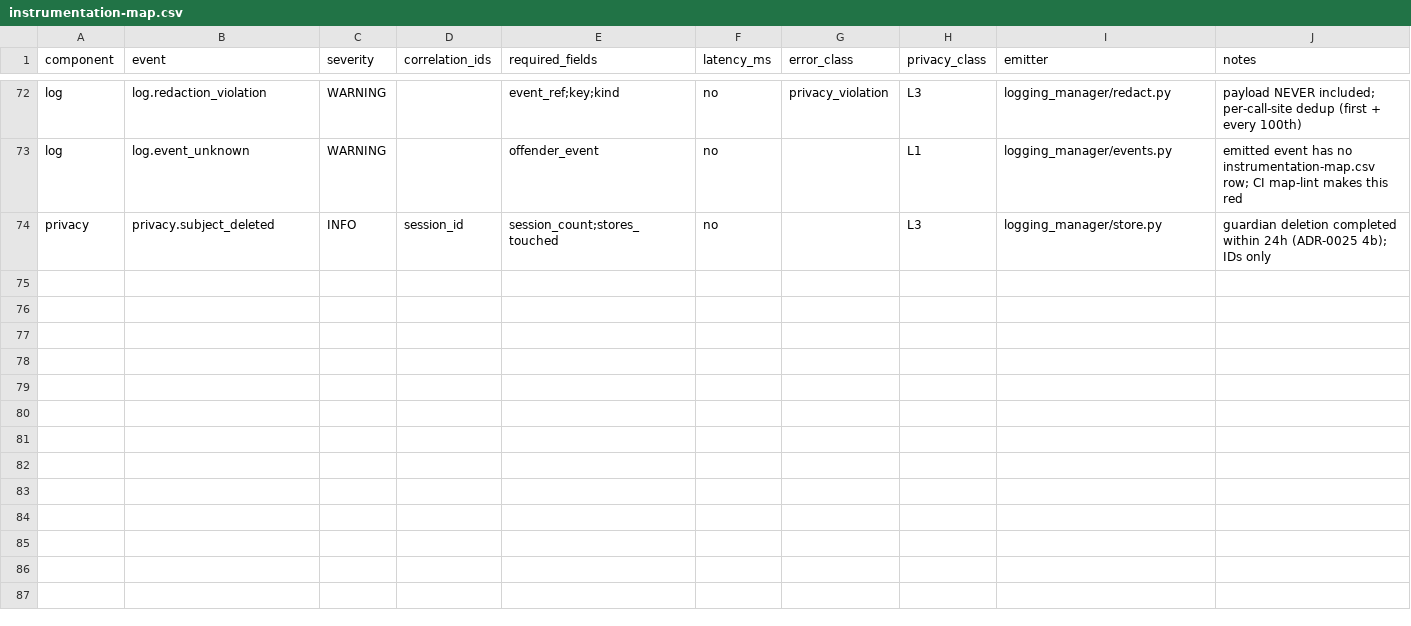
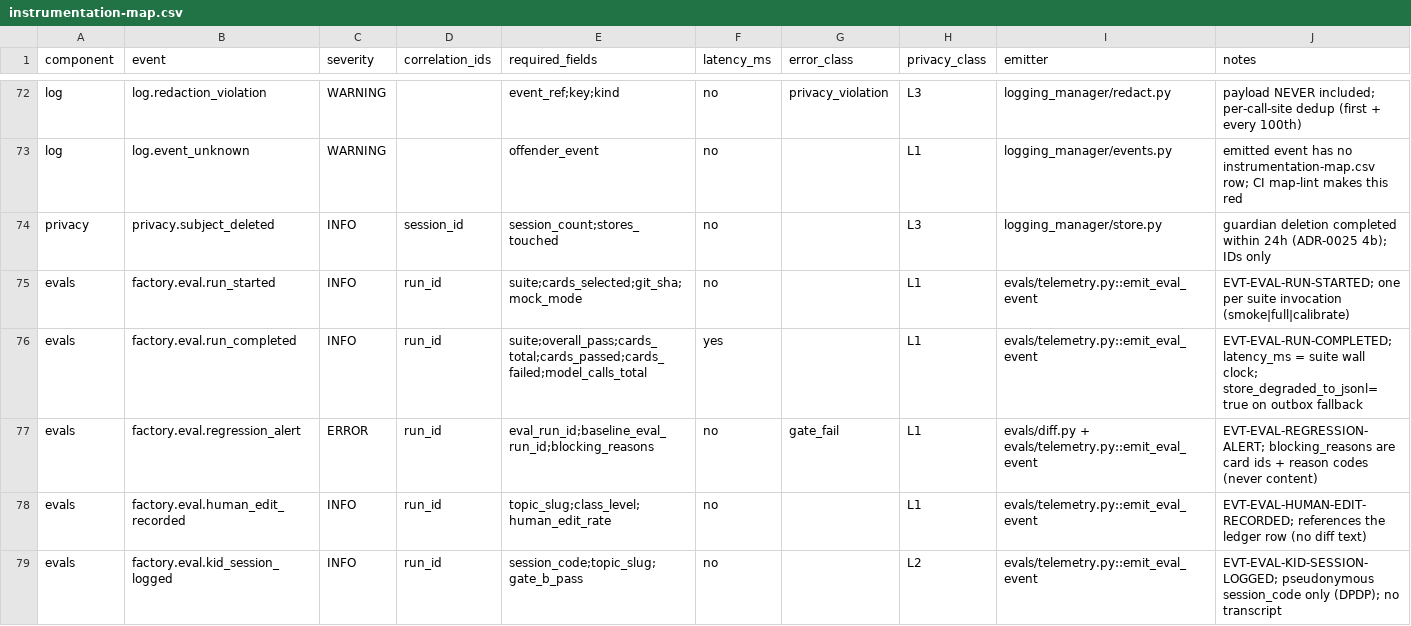
Before and after one commit to architgore050/zivon, a CSV file: docs/specs/observability/instrumentation-map.csv, drawn as a sheet; only a part is shown, gaps mark what is left out; the diff names each change by its address in the sheet, - before the commit and + after, or states it on an @@ line.

Commit message:
feat(evals): EV-VIS-002/EV-SYN-003/EV-E2E-002 and eval framework hygiene
New deterministic cards (0 model calls, key-free):
- EV-VIS-002 a11y + hook conformance: static WCAG-subset gate over every
  rendered golden page plus an optional axe-core run; static engine is the
  always-on CI gate.
- EV-SYN-003 numeric/unit recompute: clean goldens carry no blocking numeric
  finding, a planted arithmetic error must be caught, and every unprovable
  finding is a 'unverified:' minor (way-out contract).
- EV-E2E-002 catalogue/publish integrity + glossary coverage: fails on
  technical breakage only (broken href, missing locale route/bundle, sitemap
  URL without a page, manifest identity fields); records metadata/publish debt
  ('Grade' chapter title, missing pipeline_version, placeholder sitemap base)
  as non-blocking minors for P5/P1.

Eval framework hygiene:
- P-GAP-14 closed with Option A: 'evals' joins the closed component enum
  (logging-api.md §8, logging_manager/events.py) and the five factory.eval.*
  events get instrumentation-map rows; testing/evals map-lints all of them.
- runner records the real factory PIPELINE_VERSION (was hardcoded 1);
  goldens/manifest.json pipeline_version_current 7 -> 9.
- EVAL_CARD_SCHEMA extended additively (Q-5): EV-ASM/EXM/SER prefixes,
  assessment (A1..A6) and exam/series (E1..E4) stages, matching roles; old
  cards still validate (test_quality_gates.py).
- Docs: card inventory + package layout + additive-schema note in
  docs/specs/evals; Q-4/OQ-EVAL-04/05/06 recorded; observability OQ-5
  corrected (lesson pages ship connect-src 'self', closed).
- tests: 56 testing/evals tests, 114 testing/observability tests.

```diff
--- a/docs/specs/observability/instrumentation-map.csv
+++ b/docs/specs/observability/instrumentation-map.csv
+row 75: evals | factory.eval.run_started | INFO | run_id | suite;cards_selected;git_sha;mock_mode | no |  | L1 | evals/telemetry.py::emit_eval_event | EVT-EVAL-RUN-STARTED; one per suite invocation (smoke|full|calibrate)
+row 76: evals | factory.eval.run_completed | INFO | run_id | suite;overall_pass;cards_total;cards_passed;cards_failed;model_calls_total | yes |  | L1 | evals/telemetry.py::emit_eval_event | EVT-EVAL-RUN-COMPLETED; latency_ms = suite wall clock; store_degraded_to_jsonl=true on outbox fallback
+row 77: evals | factory.eval.regression_alert | ERROR | run_id | eval_run_id;baseline_eval_run_id;blocking_reasons | no | gate_fail | L1 | evals/diff.py + evals/telemetry.py::emit_eval_event | EVT-EVAL-REGRESSION-ALERT; blocking_reasons are card ids + reason codes (never content)
+row 78: evals | factory.eval.human_edit_recorded | INFO | run_id | topic_slug;class_level;human_edit_rate | no |  | L1 | evals/telemetry.py::emit_eval_event | EVT-EVAL-HUMAN-EDIT-RECORDED; references the ledger row (no diff text)
+row 79: evals | factory.eval.kid_session_logged | INFO | run_id | session_code;topic_slug;gate_b_pass | no |  | L2 | evals/telemetry.py::emit_eval_event | EVT-EVAL-KID-SESSION-LOGGED; pseudonymous session_code only (DPDP); no transcript
```
Also changed, not shown: 21 other files.
